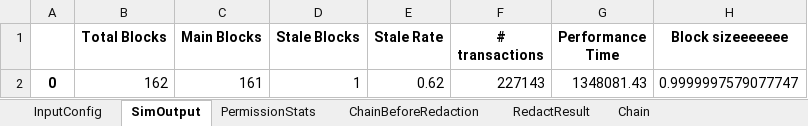
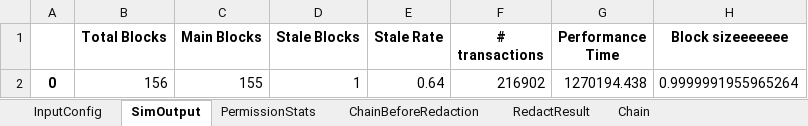
Before and after one commit to Mobile-IoT-Security-Lab/medchain-avitabile, an Excel workbook: 1e-06M_0.005_0.0006K.xlsx, sheet SimOutput, drawn as a sheet; values as stored, in another font and other column widths than the file's, no borders; removed rows and columns are numbered as before the commit, all else as after; the diff names each change by its address in the sheet, - before the commit and + after, or states it on an @@ line.

```diff
--- a/1e-06M_0.005_0.0006K.xlsx (sheet SimOutput)
+++ b/1e-06M_0.005_0.0006K.xlsx (sheet SimOutput)
-row 2: 0 | 162 | 161 | 1 | 0.62 | 227143 | 1348081.43 | 0.9999997579077747
+row 2: 0 | 156 | 155 | 1 | 0.64 | 216902 | 1270194.438 | 0.9999991955965264
```
Also changed, not shown: sheet RedactResult, sheet ChainBeforeRedaction, sheet Chain, 27 other files.
